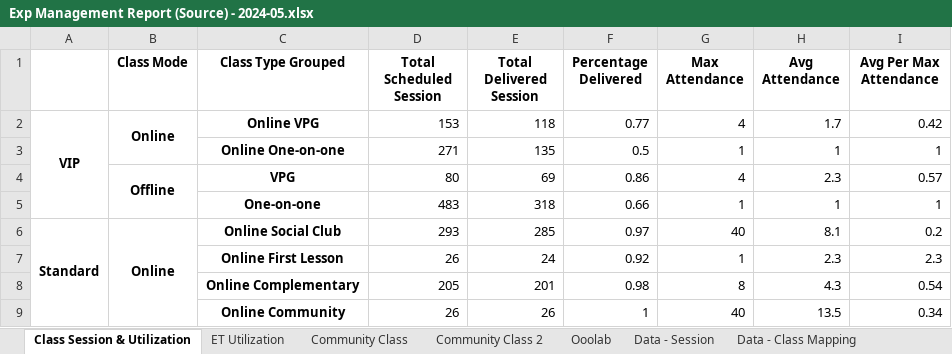
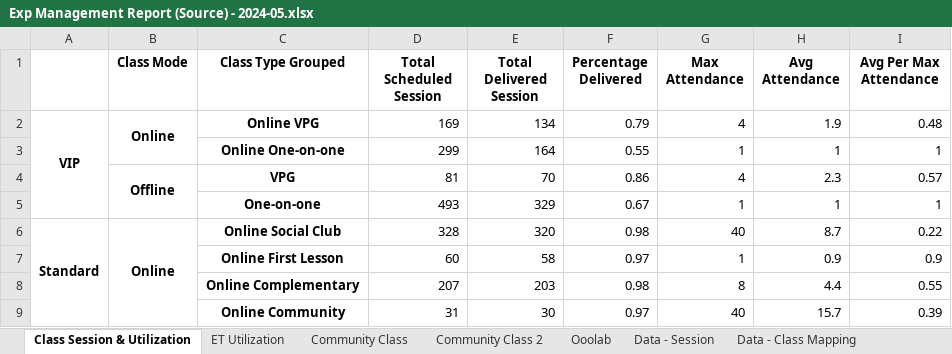
Before and after one commit to danjelito/wse-exp-manag-report, an Excel workbook: output/Exp Management Report (Source) - 2024-05.xlsx, sheet Class Session & Utilization, drawn as a sheet; only a part is shown; values as stored, in another font and other column widths than the file's, no borders; the diff covers the shown part only; the diff names each change by its address in the sheet, - before the commit and + after, or states it on an @@ line.

```diff
--- a/output/Exp Management Report (Source) - 2024-05.xlsx (sheet Class Session & Utilization)
+++ b/output/Exp Management Report (Source) - 2024-05.xlsx (sheet Class Session & Utilization)
-D2 (Total Scheduled Session): 153
+D2 (Total Scheduled Session): 169
-E2 (Total Delivered Session): 118
+E2 (Total Delivered Session): 134
-F2 (Percentage Delivered): 0.77
+F2 (Percentage Delivered): 0.79
-H2 (Avg Attendance): 1.7
+H2 (Avg Attendance): 1.9
-I2 (Avg Per Max Attendance): 0.42
+I2 (Avg Per Max Attendance): 0.48
-D3 (Total Scheduled Session): 271
+D3 (Total Scheduled Session): 299
-E3 (Total Delivered Session): 135
+E3 (Total Delivered Session): 164
-F3 (Percentage Delivered): 0.5
+F3 (Percentage Delivered): 0.55
-D4 (Total Scheduled Session): 80
+D4 (Total Scheduled Session): 81
-E4 (Total Delivered Session): 69
+E4 (Total Delivered Session): 70
-D5 (Total Scheduled Session): 483
+D5 (Total Scheduled Session): 493
-E5 (Total Delivered Session): 318
+E5 (Total Delivered Session): 329
-F5 (Percentage Delivered): 0.66
+F5 (Percentage Delivered): 0.67
-D6 (Total Scheduled Session): 293
+D6 (Total Scheduled Session): 328
-E6 (Total Delivered Session): 285
+E6 (Total Delivered Session): 320
-F6 (Percentage Delivered): 0.97
+F6 (Percentage Delivered): 0.98
-H6 (Avg Attendance): 8.1
+H6 (Avg Attendance): 8.7
-I6 (Avg Per Max Attendance): 0.2
+I6 (Avg Per Max Attendance): 0.22
-D7 (Total Scheduled Session): 26
+D7 (Total Scheduled Session): 60
-E7 (Total Delivered Session): 24
+E7 (Total Delivered Session): 58
-F7 (Percentage Delivered): 0.92
+F7 (Percentage Delivered): 0.97
-H7 (Avg Attendance): 2.3
+H7 (Avg Attendance): 0.9
-I7 (Avg Per Max Attendance): 2.3
+I7 (Avg Per Max Attendance): 0.9
-D8 (Total Scheduled Session): 205
+D8 (Total Scheduled Session): 207
-E8 (Total Delivered Session): 201
+E8 (Total Delivered Session): 203
-H8 (Avg Attendance): 4.3
+H8 (Avg Attendance): 4.4
-I8 (Avg Per Max Attendance): 0.54
+I8 (Avg Per Max Attendance): 0.55
-D9 (Total Scheduled Session): 26
+D9 (Total Scheduled Session): 31
-E9 (Total Delivered Session): 26
+E9 (Total Delivered Session): 30
-F9 (Percentage Delivered): 1
+F9 (Percentage Delivered): 0.97
-H9 (Avg Attendance): 13.5
+H9 (Avg Attendance): 15.7
-I9 (Avg Per Max Attendance): 0.34
+I9 (Avg Per Max Attendance): 0.39
```
Also changed, not shown: 9 added rows and 24 edited cells elsewhere in this sheet, sheet Data - Session, sheet Data - Community Session, sheet ET Utilization, sheet Data - Class Mapping, sheet Community Class, sheet Community Class 2, 1 more sheet, output/Low Util Trainer - 2024-05.xlsx, 2 other files.
